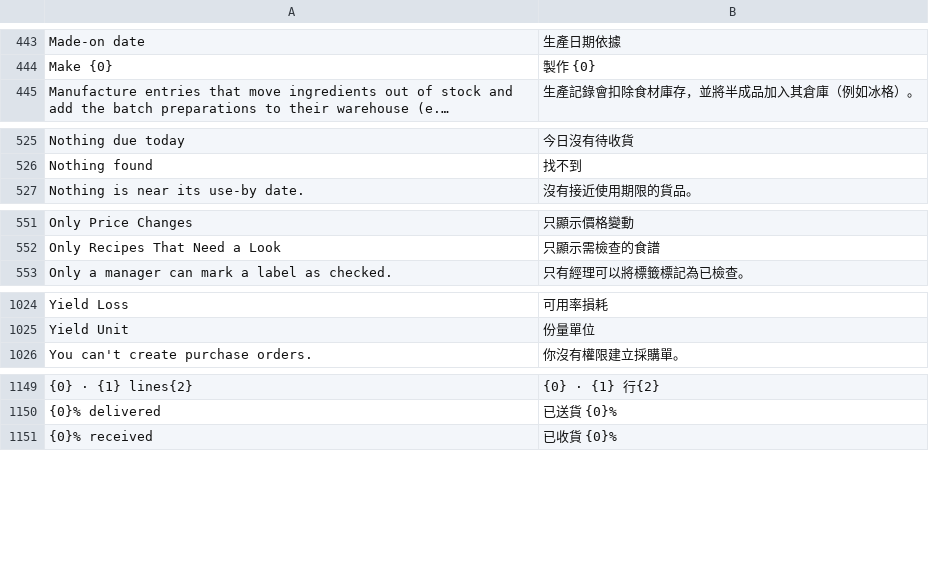
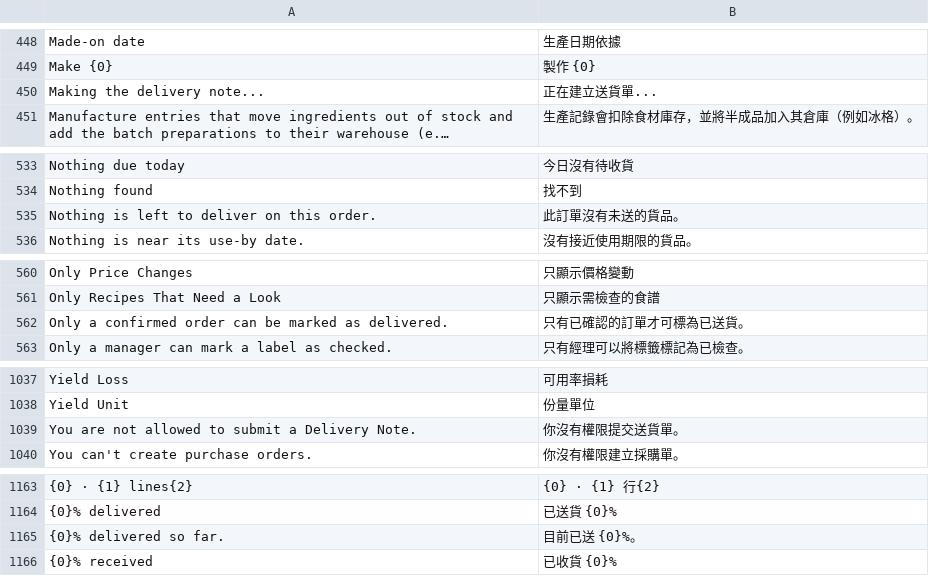
Before and after one commit to franciscobarria-oss/Happyconcepts, a CSV file: happy_kitchen/translations/zh-TW.csv, drawn as a sheet; only a part is shown, gaps mark what is left out; long unchanged cells end in …; the diff covers the shown part only; the diff names each change by its address in the sheet, - before the commit and + after, or states it on an @@ line.

```diff
--- a/happy_kitchen/translations/zh-TW.csv
+++ b/happy_kitchen/translations/zh-TW.csv
+row 450: Making the delivery note... | 正在建立送貨單...
+row 535: Nothing is left to deliver on this order. | 此訂單沒有未送的貨品。
+row 562: Only a confirmed order can be marked as delivered. | 只有已確認的訂單才可標為已送貨。
+row 1039: You are not allowed to submit a Delivery Note. | 你沒有權限提交送貨單。
+row 1165: {0}% delivered so far. | 目前已送 {0}%。
```
Also changed, not shown: 10 added rows elsewhere in this file, 9 other files.
